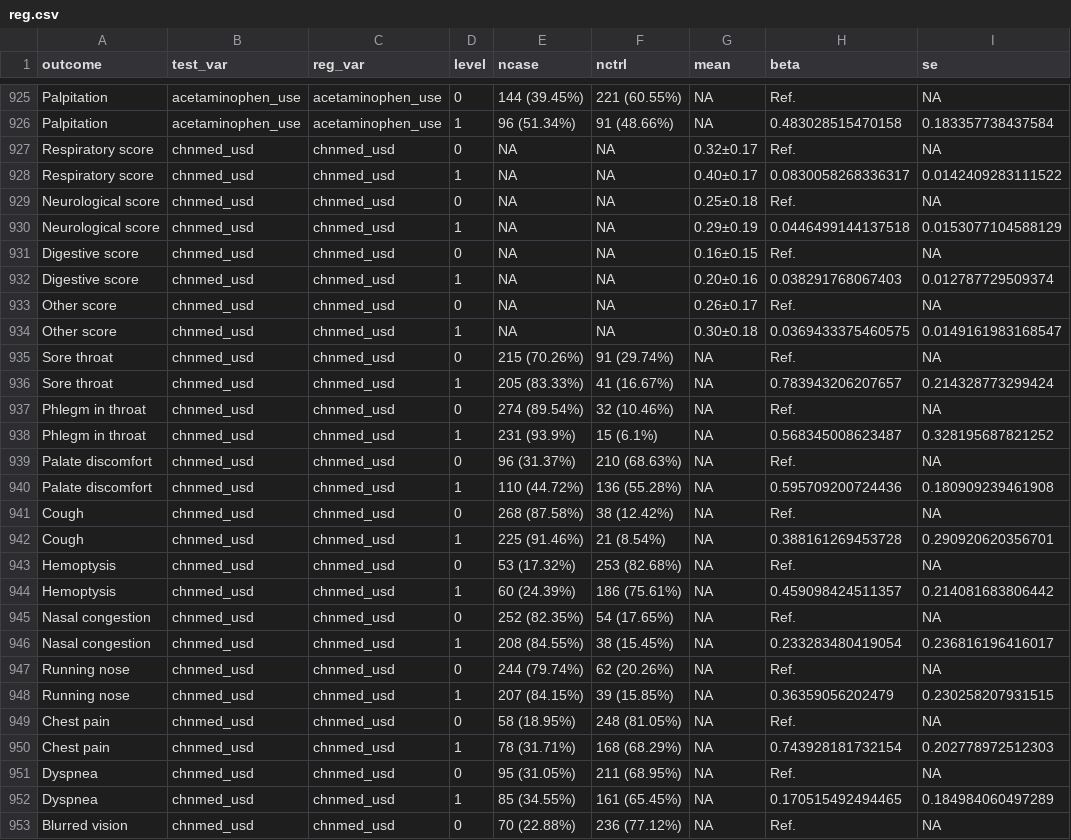
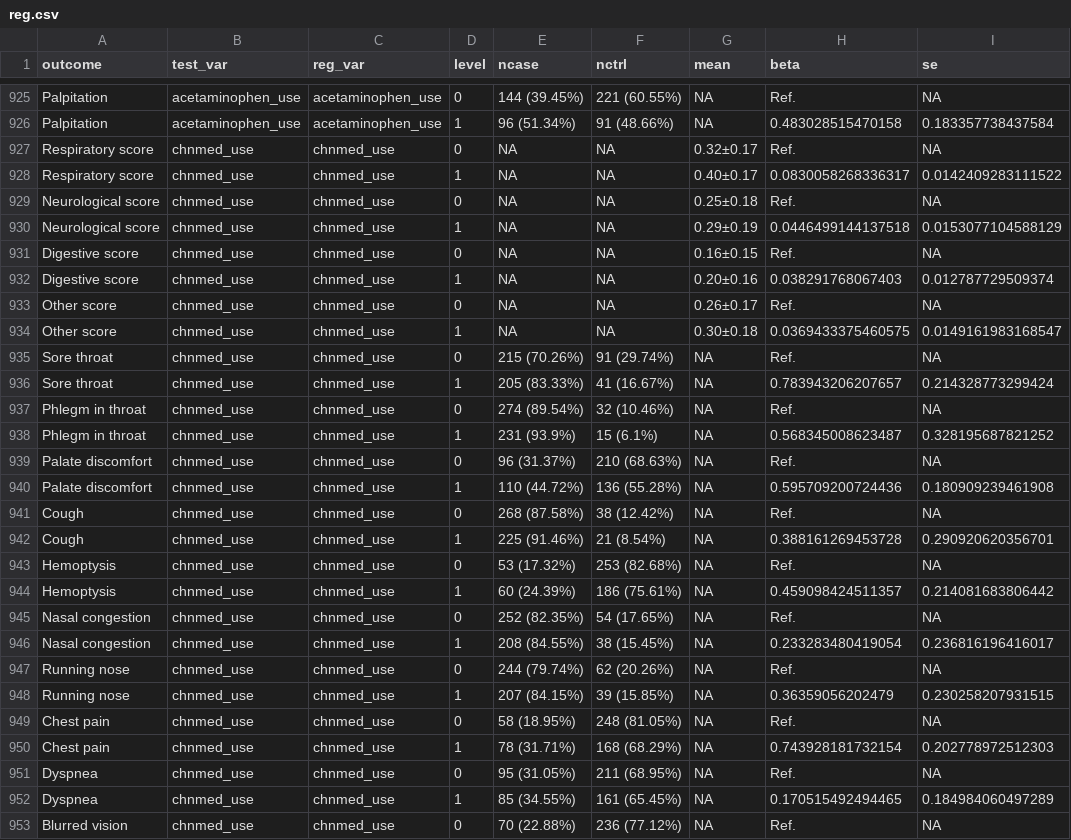
Before and after one commit to zhanghaoyang0/covid_survey, a CSV file: result/reg.csv, drawn as a sheet; only a part is shown, gaps mark what is left out; the diff covers the shown part only; the diff names each change by its address in the sheet, - before the commit and + after, or states it on an @@ line.

```diff
--- a/result/reg.csv
+++ b/result/reg.csv
-B927:B953 (test_var): chnmed_usd
+B927:B953 (test_var): chnmed_use
-C927:C953 (reg_var): chnmed_usd
+C927:C953 (reg_var): chnmed_use
```
Also changed, not shown: 94 edited cells elsewhere in this file, 1 other file.
